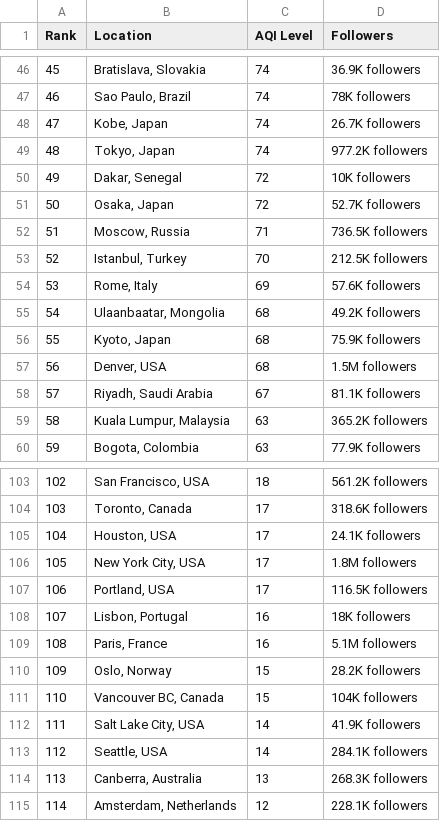
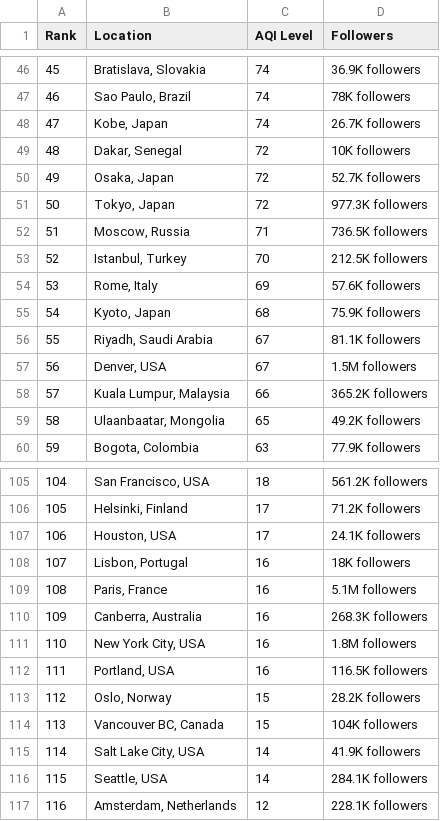
Before and after one commit to dipunew/Most-Polluted-Cities-in-The-World, a CSV file: air-quality.csv, drawn as a sheet; only a part is shown, gaps mark what is left out; removed rows and columns are numbered as before the commit, all else as after; the diff covers the shown part only; the diff names each change by its address in the sheet, - before the commit and + after, or states it on an @@ line.

```diff
--- a/air-quality.csv
+++ b/air-quality.csv
@@ column A (Rank) renumbered from row 13 down @@
-row 49: 48 | Tokyo, Japan | 74 | 977.2K followers
+row 51: 50 | Tokyo, Japan | 72 | 977.3K followers
-row 55: 54 | Ulaanbaatar, Mongolia | 68 | 49.2K followers
-row 57: 56 | Denver, USA | 68 | 1.5M followers
+row 57: 56 | Denver, USA | 67 | 1.5M followers
-C58 (AQI Level): 63
+C58 (AQI Level): 66
+row 59: 58 | Ulaanbaatar, Mongolia | 65 | 49.2K followers
-B106 (Location): Toronto, Canada
+B106 (Location): Helsinki, Finland
-D106 (Followers): 318.6K followers
+D106 (Followers): 71.2K followers
-row 106: 105 | New York City, USA | 17 | 1.8M followers
-row 107: 106 | Portland, USA | 17 | 116.5K followers
+row 110: 109 | Canberra, Australia | 16 | 268.3K followers
+row 111: 110 | New York City, USA | 16 | 1.8M followers
+row 112: 111 | Portland, USA | 16 | 116.5K followers
-row 114: 113 | Canberra, Australia | 13 | 268.3K followers
```
Also changed, not shown: 16 added rows, 14 removed rows and 5 edited cells elsewhere in this file.
